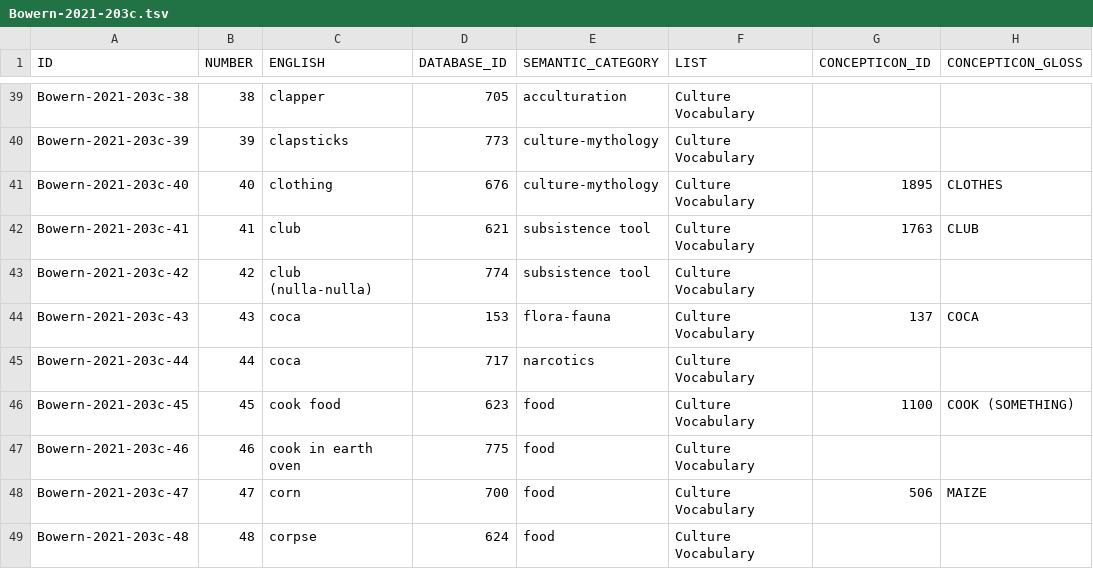
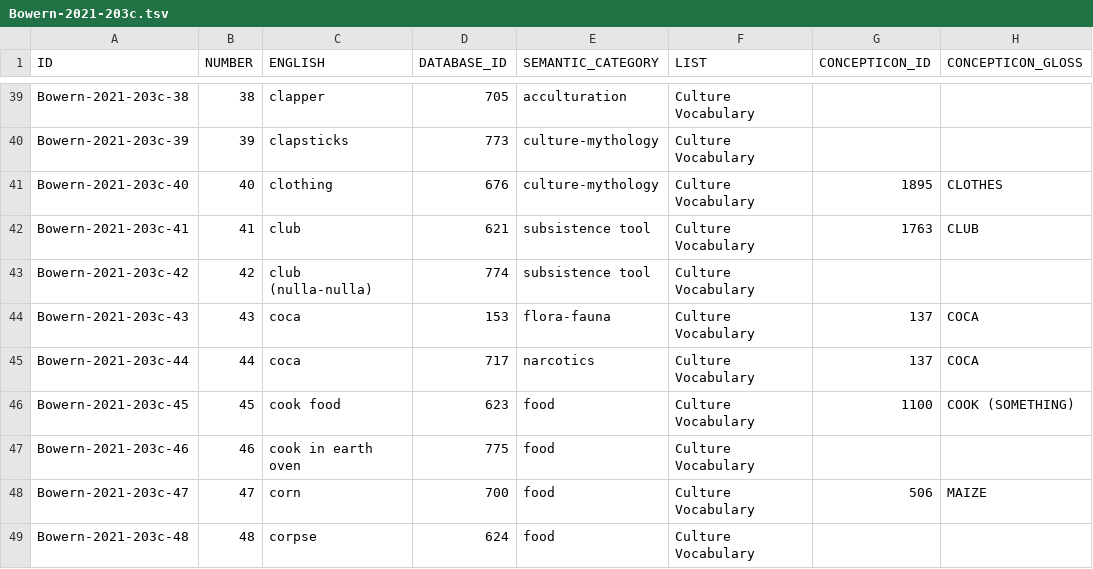
Before and after one commit to concepticon/concepticon-data, a TSV file: concepticondata/conceptlists/Bowern-2021-203c.tsv, drawn as a sheet; only a part is shown, gaps mark what is left out.

Commit message:
Updated Bowern-2021-203c

```diff
--- a/concepticondata/conceptlists/Bowern-2021-203c.tsv
+++ b/concepticondata/conceptlists/Bowern-2021-203c.tsv
@@ -44,3 +44,3 @@ Bowern-2021-203c-42	42	club (nulla-nulla) 	774	subsistence tool	Culture Vocabula
 Bowern-2021-203c-43	43	coca 	153	flora-fauna	Culture Vocabulary	137	COCA
-Bowern-2021-203c-44	44	coca 	717	narcotics	Culture Vocabulary		
+Bowern-2021-203c-44	44	coca 	717	narcotics	Culture Vocabulary	137	COCA
 Bowern-2021-203c-45	45	cook food 	623	food	Culture Vocabulary	1100	COOK (SOMETHING)
```
